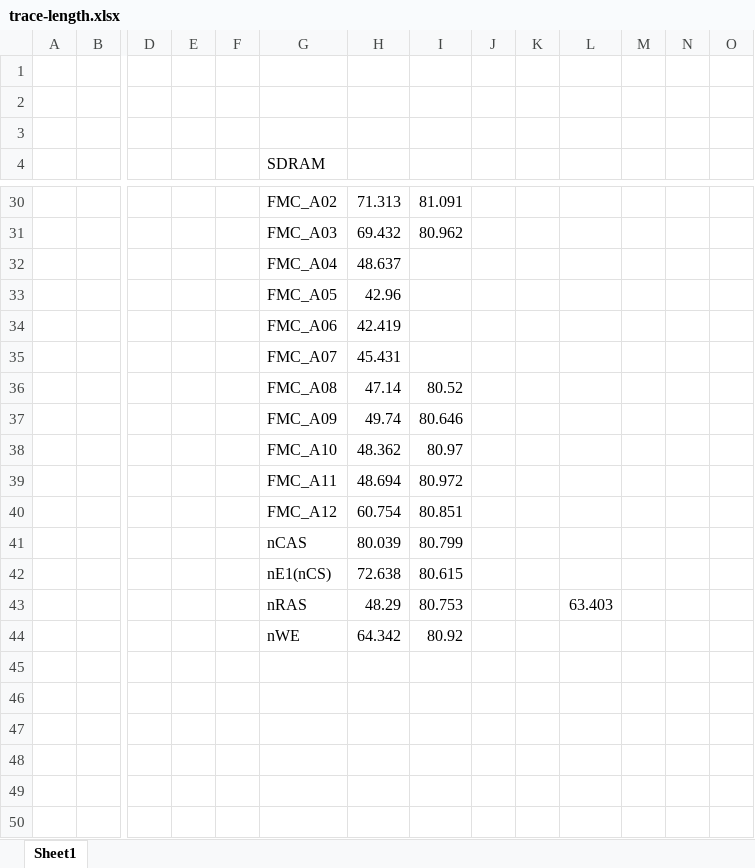
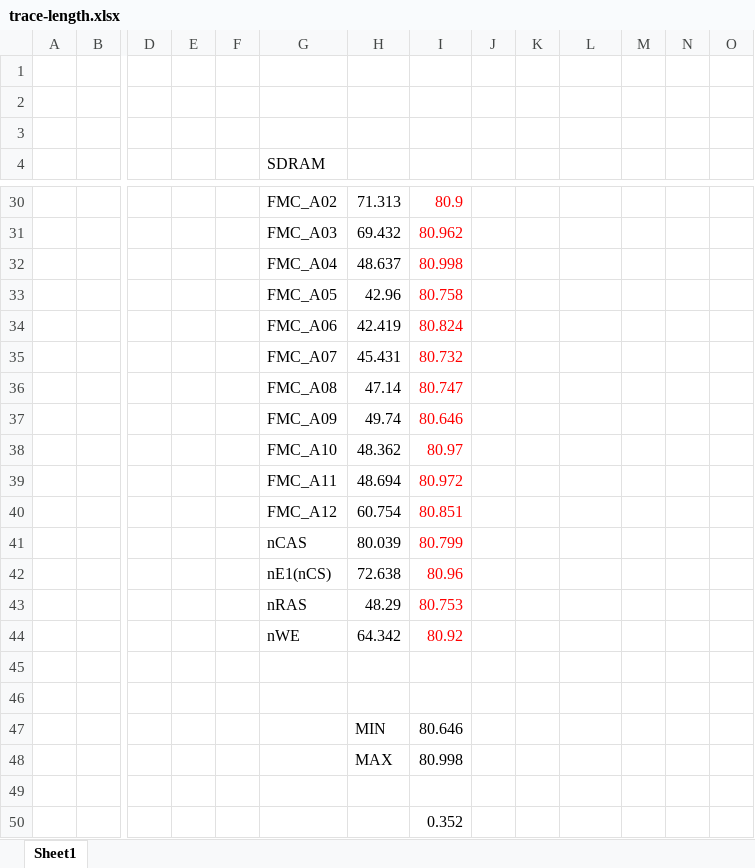
Before and after one commit to akkdong/FlightComputer, an Excel workbook: doc/trace-length.xlsx, sheet Sheet1, drawn as a sheet; only a part is shown, gaps mark what is left out; values as stored, in another font and other column widths than the file's, no borders; rows hold the shown columns only; the diff covers the shown part only; the diff names each change by its address in the sheet, - before the commit and + after, or states it on an @@ line.

```diff
--- a/doc/trace-length.xlsx (sheet Sheet1)
+++ b/doc/trace-length.xlsx (sheet Sheet1)
-I30:I31 text colour: black
+I30:I31 text colour: #FF0000
-I30: 81.091
+I30: 80.9
-I32: (empty)
+I32: 80.998
-I33: (empty)
+I33: 80.758
-I34: (empty)
+I34: 80.824
-I35: (empty)
+I35: 80.732
-I36: 80.52
+I36: 80.747
-I36:I44 text colour: black
+I36:I44 text colour: #FF0000
-I42: 80.615
+I42: 80.96
-L43: 63.403
+L43: (empty)
+row 45: (empty)
+row 46: (empty)
+row 47:  |  |  |  |  |  | MIN | 80.646
+row 48:  |  |  |  |  |  | MAX | 80.998
+row 49: (empty)
+row 50:  |  |  |  |  |  |  | 0.352
```
Also changed, not shown: 1 added row, 1 removed row, 15 edited cells and cell formats elsewhere in this sheet, 1 other file.
